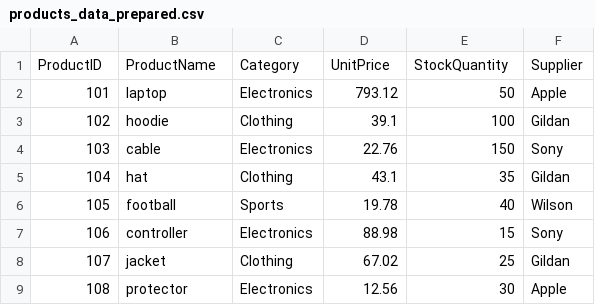
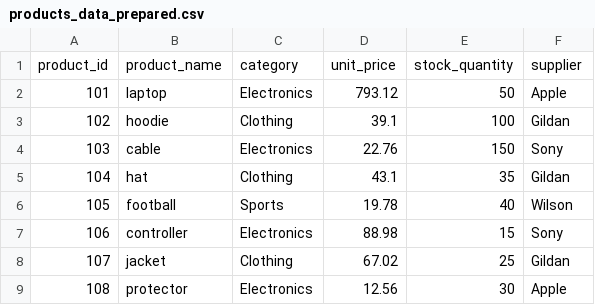
Before and after one commit to wkarto/smart-store-karto, a CSV file: data/prepared/products_data_prepared.csv, drawn as a sheet.

```diff
--- a/data/prepared/products_data_prepared.csv
+++ b/data/prepared/products_data_prepared.csv
@@ -1,2 +1,2 @@
-ProductID,ProductName,Category,UnitPrice,StockQuantity,Supplier
+product_id,product_name,category,unit_price,stock_quantity,supplier
 101,laptop,Electronics,793.12,50,Apple
```
Also changed, not shown: data/prepared/customers_data_prepared.csv, data/prepared/sales_data_prepared.csv, 2 other files.
